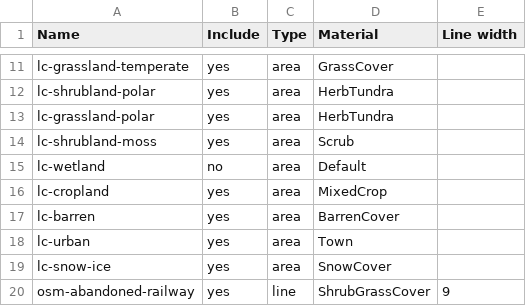
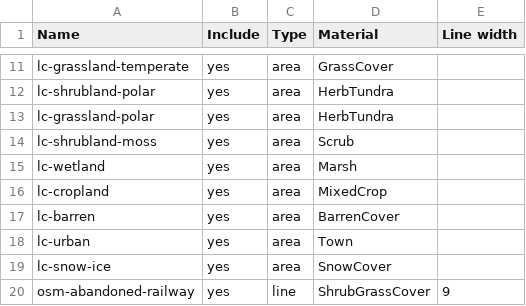
Before and after one commit to davidmegginson/fgfs-scenery-build, a CSV file: config/layers.csv, drawn as a sheet; only a part is shown, gaps mark what is left out.

```diff
--- a/config/layers.csv
+++ b/config/layers.csv
@@ -14,3 +14,3 @@ lc-grassland-polar,yes,area,HerbTundra
 lc-shrubland-moss,yes,area,Scrub
-lc-wetland,no,area,Default
+lc-wetland,yes,area,Marsh
 lc-cropland,yes,area,MixedCrop
```
Also changed, not shown: 6 other files.
